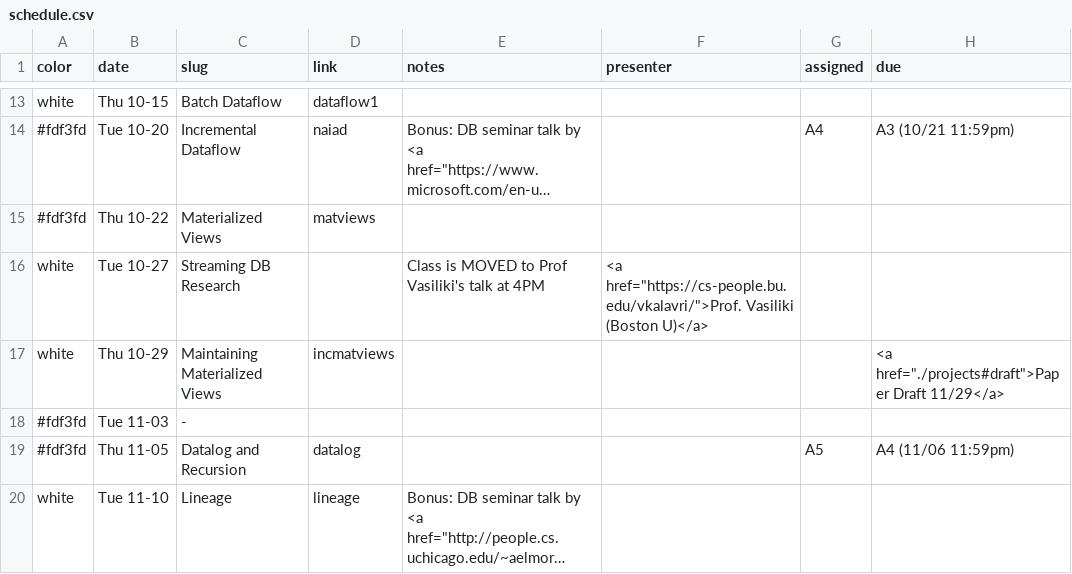
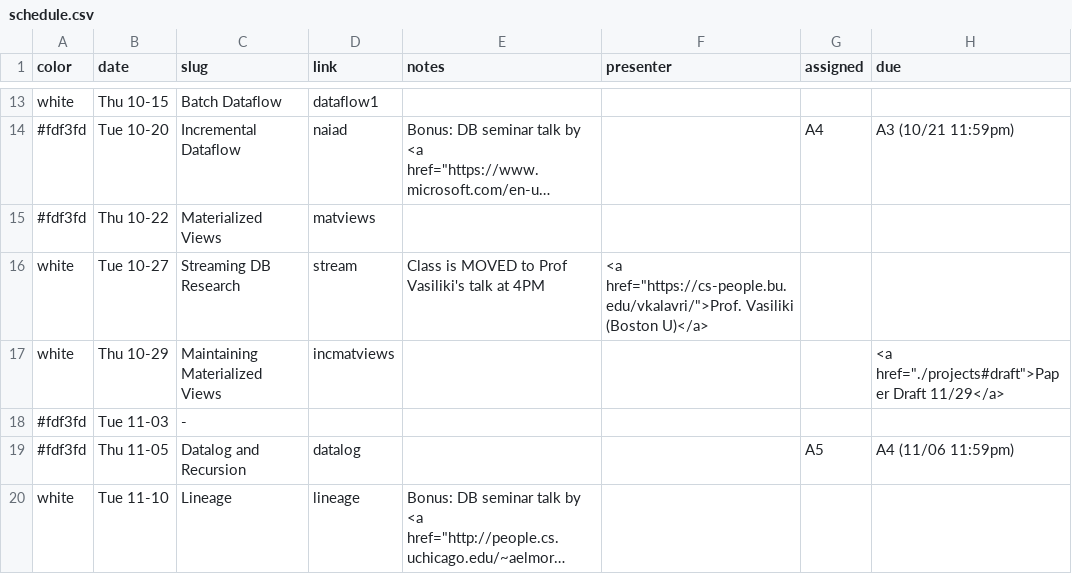
Before and after one commit to w6113/website_fall2020, a CSV file: _data/schedule.csv, drawn as a sheet; only a part is shown, gaps mark what is left out; long unchanged cells end in ….

```diff
--- a/_data/schedule.csv
+++ b/_data/schedule.csv
@@ -15,3 +15,3 @@ white,Thu 10-15,Batch Dataflow,dataflow1,,,,
 #fdf3fd,Thu 10-22,Materialized Views,matviews,,,,
-white,Tue 10-27,Streaming DB Research,,Class is MOVED to Prof Vasiliki's talk at 4PM,"<a href=""https://cs-people.bu.edu/vkalavri/"">Prof. Vasiliki (Boston U)</a>",,
+white,Tue 10-27,Streaming DB Research,stream,Class is MOVED to Prof Vasiliki's talk at 4PM,"<a href=""https://cs-people.bu.edu/vkalavri/"">Prof. Vasiliki (Boston U)</a>",,
 white,Thu 10-29,Maintaining Materialized Views,incmatviews,,,,"<a href=""./projects#draft"">Paper Draft 11/29</a>"
```
Also changed, not shown: 2 other files.
